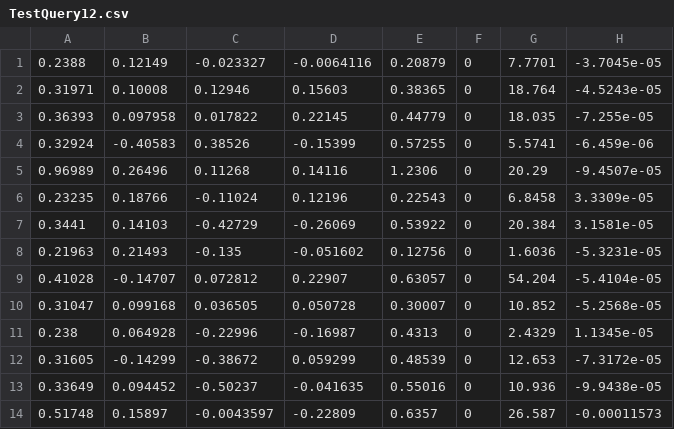
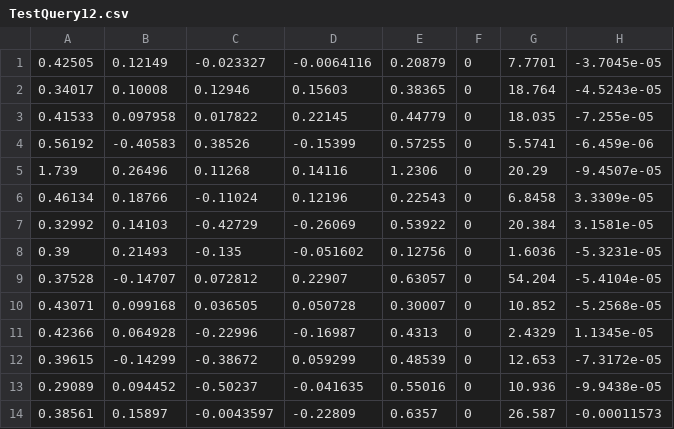
Before and after one commit to wsgan001/Frequent-Patterns-in-Time-Series, a CSV file: matlab/src/adjustableWeights/datasetForLinearRegression/TestQuery12.csv, drawn as a sheet; only a part is shown; the diff names each change by its address in the sheet, - before the commit and + after, or states it on an @@ line.

```diff
--- a/matlab/src/adjustableWeights/datasetForLinearRegression/TestQuery12.csv
+++ b/matlab/src/adjustableWeights/datasetForLinearRegression/TestQuery12.csv
-A1: 0.2388
+A1: 0.42505
-A2: 0.31971
+A2: 0.34017
-A3: 0.36393
+A3: 0.41533
-A4: 0.32924
+A4: 0.56192
-A5: 0.96989
+A5: 1.739
-A6: 0.23235
+A6: 0.46134
-A7: 0.3441
+A7: 0.32992
-A8: 0.21963
+A8: 0.39
-A9: 0.41028
+A9: 0.37528
-A10: 0.31047
+A10: 0.43071
-A11: 0.238
+A11: 0.42366
-A12: 0.31605
+A12: 0.39615
-A13: 0.33649
+A13: 0.29089
-A14: 0.51748
+A14: 0.38561
```
Also changed, not shown: matlab/src/adjustableWeights/datasetForLinearRegression/TestQuery1.csv, matlab/src/adjustableWeights/datasetForLinearRegression/TestQuery15.csv, 23 other files.
